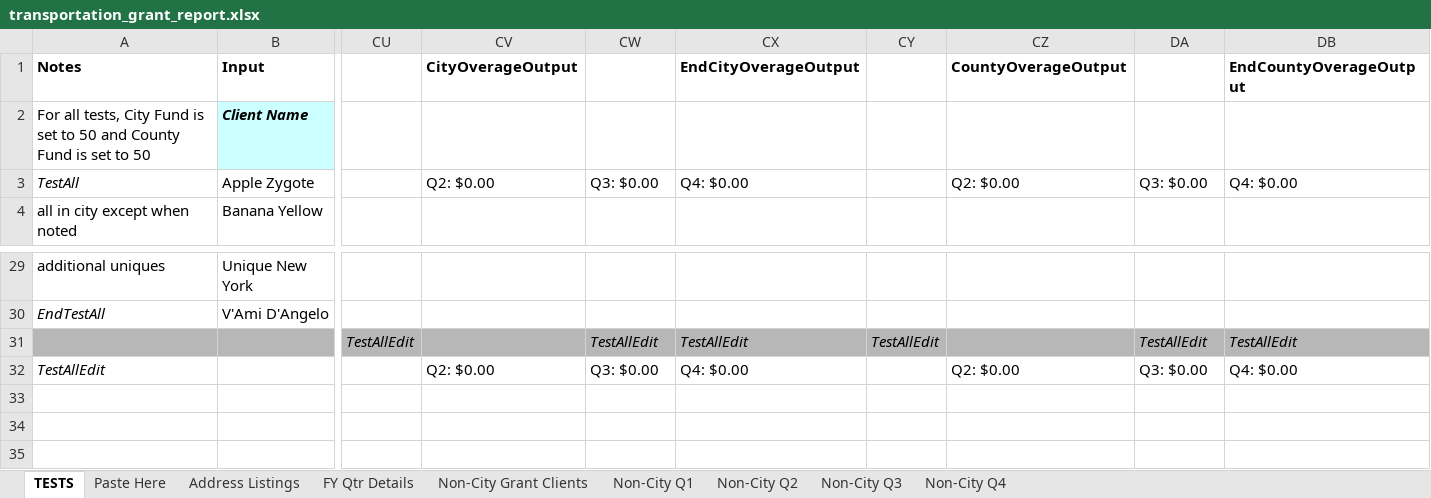
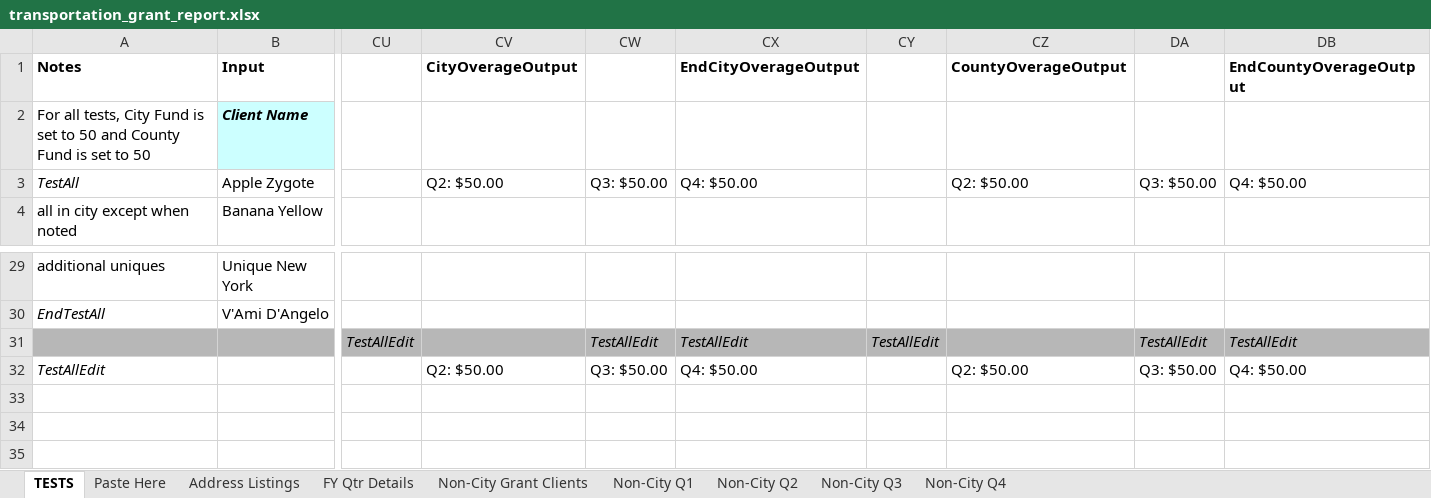
Before and after one commit to Gaithersburg-HELP/transportation_grant_report, an Excel workbook: transportation_grant_report.xlsx, sheet TESTS, drawn as a sheet; only a part is shown, gaps mark what is left out; values as stored, in another font and other column widths than the file's, no borders; charts and pictures not drawn; the diff names each change by its address in the sheet, - before the commit and + after, or states it on an @@ line.

Commit message:
fix testall expectations

```diff
--- a/transportation_grant_report.xlsx (sheet TESTS)
+++ b/transportation_grant_report.xlsx (sheet TESTS)
-CV3: Q2: $0.00
+CV3: Q2: $50.00
-CW3: Q3: $0.00
+CW3: Q3: $50.00
-CX3: Q4: $0.00
+CX3: Q4: $50.00
-CZ3: Q2: $0.00
+CZ3: Q2: $50.00
-DA3: Q3: $0.00
+DA3: Q3: $50.00
-DB3: Q4: $0.00
+DB3: Q4: $50.00
-CV32: Q2: $0.00
+CV32: Q2: $50.00
-CW32: Q3: $0.00
+CW32: Q3: $50.00
-CX32: Q4: $0.00
+CX32: Q4: $50.00
-CZ32: Q2: $0.00
+CZ32: Q2: $50.00
-DA32: Q3: $0.00
+DA32: Q3: $50.00
-DB32: Q4: $0.00
+DB32: Q4: $50.00
```
